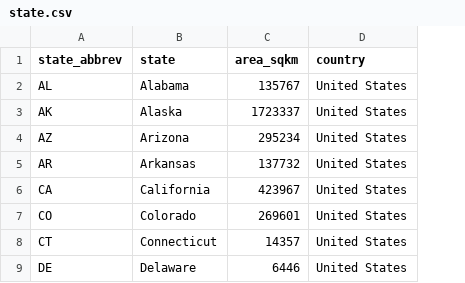
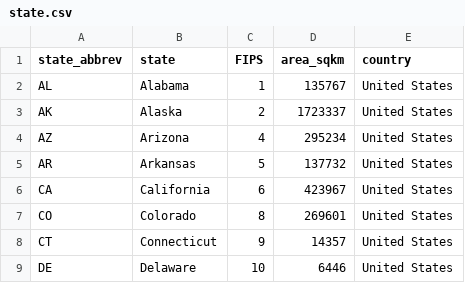
Before and after one commit to gwroth89/meteorite-ml-project, a CSV file: Resources/state.csv, drawn as a sheet; only a part is shown; the diff names each change by its address in the sheet, - before the commit and + after, or states it on an @@ line.

Commit message:
update DB_CSV_Create.ipynb, meteorite_main.csv, landcover.csv, state.csv, and meteorite_ml_chris.ipynb

```diff
--- a/Resources/state.csv
+++ b/Resources/state.csv
+column C (FIPS), rows 2-9: 1 | 2 | 4 | 5 | 6 | 8 | 9 | 10
```
Also changed, not shown: 4 other files.
